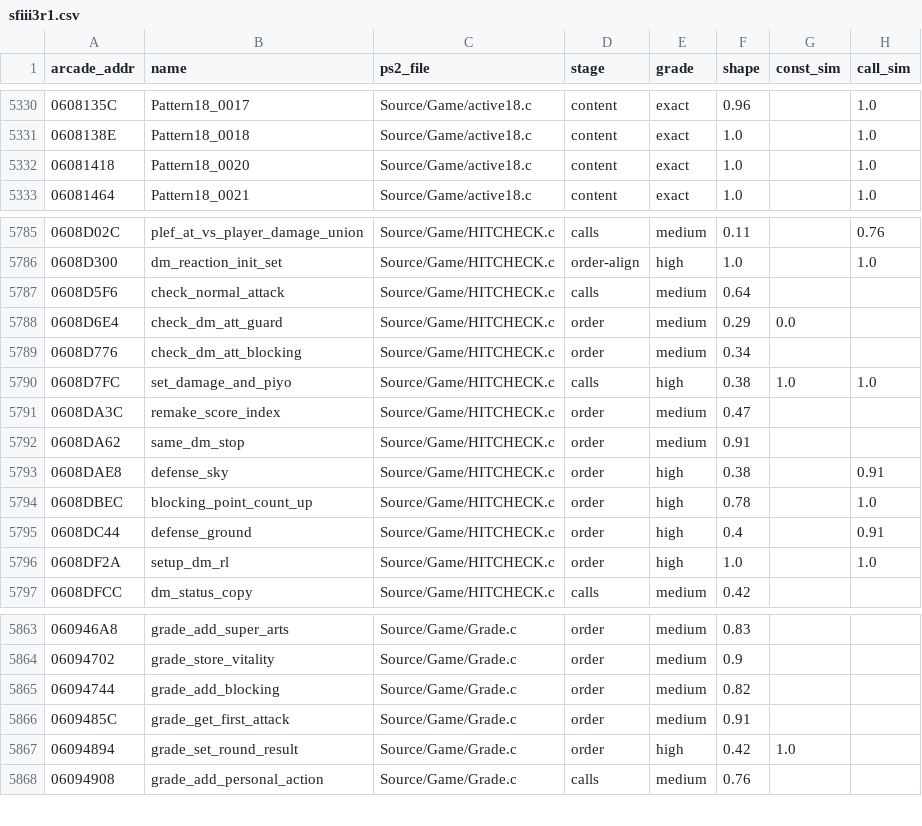
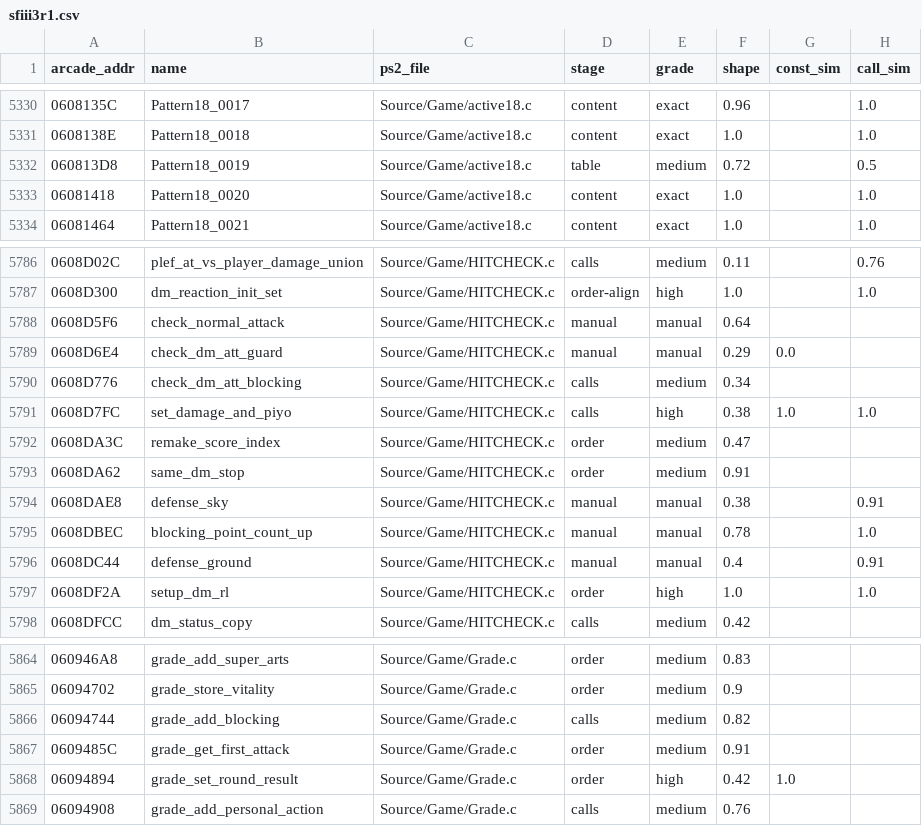
Before and after one commit to pearmannick-prog/sfiii3-cps3-decomp, a CSV file: symbols/sfiii3r1.csv, drawn as a sheet; only a part is shown, gaps mark what is left out.

```diff
--- a/symbols/sfiii3r1.csv
+++ b/symbols/sfiii3r1.csv
@@ -5331,2 +5331,3 @@ arcade_addr,name,ps2_file,stage,grade,shape,const_sim,call_sim
 0608138E,Pattern18_0018,Source/Game/active18.c,content,exact,1.0,,1.0
+060813D8,Pattern18_0019,Source/Game/active18.c,table,medium,0.72,,0.5
 06081418,Pattern18_0020,Source/Game/active18.c,content,exact,1.0,,1.0
@@ -5786,5 +5787,5 @@ arcade_addr,name,ps2_file,stage,grade,shape,const_sim,call_sim
 0608D300,dm_reaction_init_set,Source/Game/HITCHECK.c,order-align,high,1.0,,1.0
-0608D5F6,check_normal_attack,Source/Game/HITCHECK.c,calls,medium,0.64,,
-0608D6E4,check_dm_att_guard,Source/Game/HITCHECK.c,order,medium,0.29,0.0,
-0608D776,check_dm_att_blocking,Source/Game/HITCHECK.c,order,medium,0.34,,
+0608D5F6,check_normal_attack,Source/Game/HITCHECK.c,manual,manual,0.64,,
+0608D6E4,check_dm_att_guard,Source/Game/HITCHECK.c,manual,manual,0.29,0.0,
+0608D776,check_dm_att_blocking,Source/Game/HITCHECK.c,calls,medium,0.34,,
 0608D7FC,set_damage_and_piyo,Source/Game/HITCHECK.c,calls,high,0.38,1.0,1.0
@@ -5792,5 +5793,5 @@ arcade_addr,name,ps2_file,stage,grade,shape,const_sim,call_sim
 0608DA62,same_dm_stop,Source/Game/HITCHECK.c,order,medium,0.91,,
-0608DAE8,defense_sky,Source/Game/HITCHECK.c,order,high,0.38,,0.91
-0608DBEC,blocking_point_count_up,Source/Game/HITCHECK.c,order,high,0.78,,1.0
-0608DC44,defense_ground,Source/Game/HITCHECK.c,order,high,0.4,,0.91
+0608DAE8,defense_sky,Source/Game/HITCHECK.c,manual,manual,0.38,,0.91
+0608DBEC,blocking_point_count_up,Source/Game/HITCHECK.c,manual,manual,0.78,,1.0
+0608DC44,defense_ground,Source/Game/HITCHECK.c,manual,manual,0.4,,0.91
 0608DF2A,setup_dm_rl,Source/Game/HITCHECK.c,order,high,1.0,,1.0
@@ -5864,3 +5865,3 @@ arcade_addr,name,ps2_file,stage,grade,shape,const_sim,call_sim
 06094702,grade_store_vitality,Source/Game/Grade.c,order,medium,0.9,,
-06094744,grade_add_blocking,Source/Game/Grade.c,order,medium,0.82,,
+06094744,grade_add_blocking,Source/Game/Grade.c,calls,medium,0.82,,
 0609485C,grade_get_first_attack,Source/Game/Grade.c,order,medium,0.91,,
```
Also changed, not shown: symbols/sfiii3r1_ai_routines.csv, symbols/sfiii3r1_data.csv, 6 other files.
